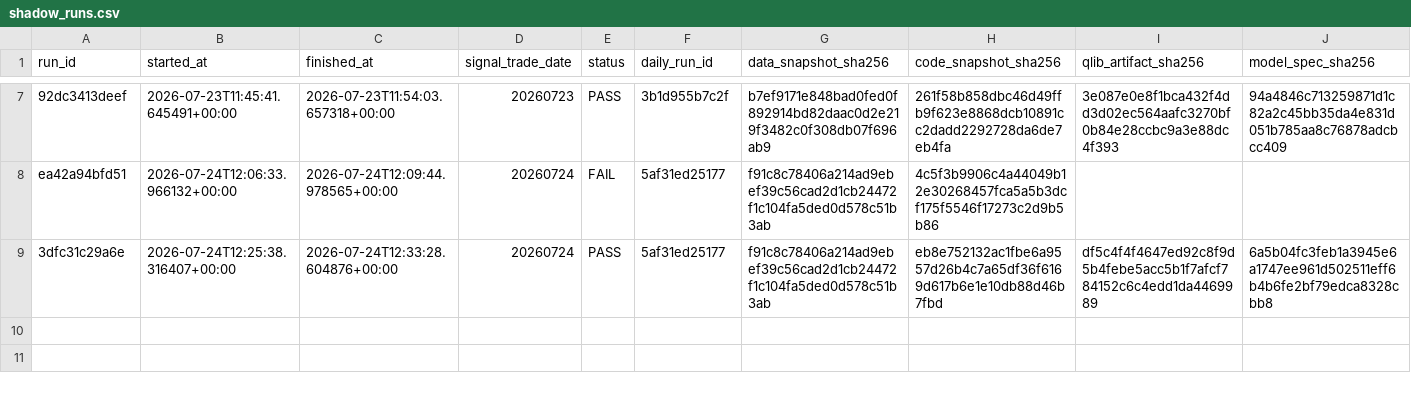
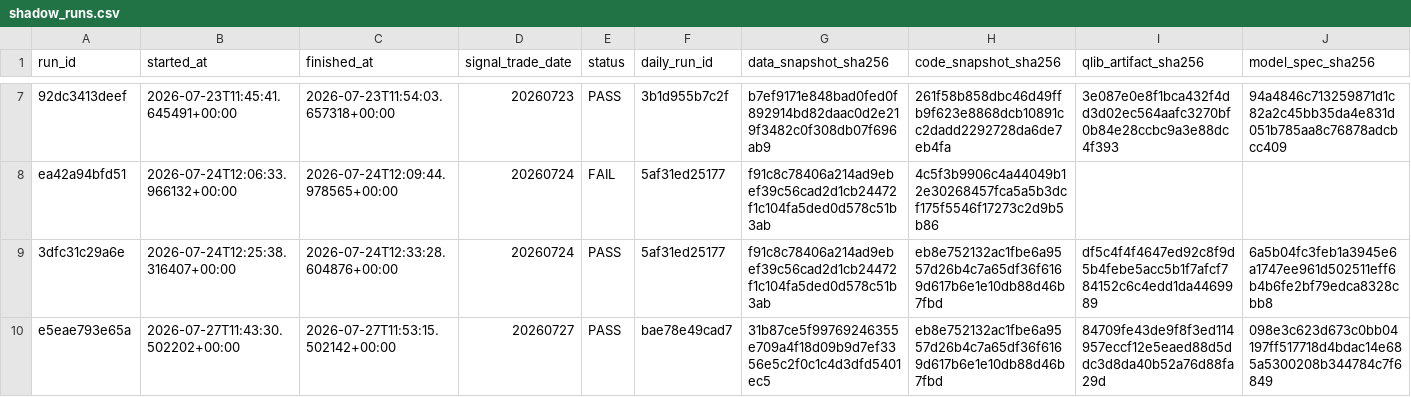
Before and after one commit to qiang0723/shaiwei, a CSV file: ledger/shadow_runs.csv, drawn as a sheet; only a part is shown, gaps mark what is left out; rows hold the shown columns only; the diff names each change by its address in the sheet, - before the commit and + after, or states it on an @@ line.

```diff
--- a/ledger/shadow_runs.csv
+++ b/ledger/shadow_runs.csv
+row 10: e5eae793e65a | 2026-07-27T11:43:30.502202+00:00 | 2026-07-27T11:53:15.502142+00:00 | 20260727 | PASS | bae78e49cad7 | 31b87ce5f99769246355e709a4f18d09b9d7ef3356e5c2f0c1c4d3dfd5401ec5 | eb8e752132ac1fbe6a9557d26b4c7a65df36f6169d617b6e1e10db88d46b7fbd | 84709fe43de9f8f3ed114957eccf12e5eaed88d5ddc3d8da40b52a76d88fa29d | 098e3c623d673c0bb04197ff517718d4bdac14e685a5300208b344784c7f6849
```
Also changed, not shown: ledger/daily_runs.csv, ledger/experiments.csv, 3 other files.
